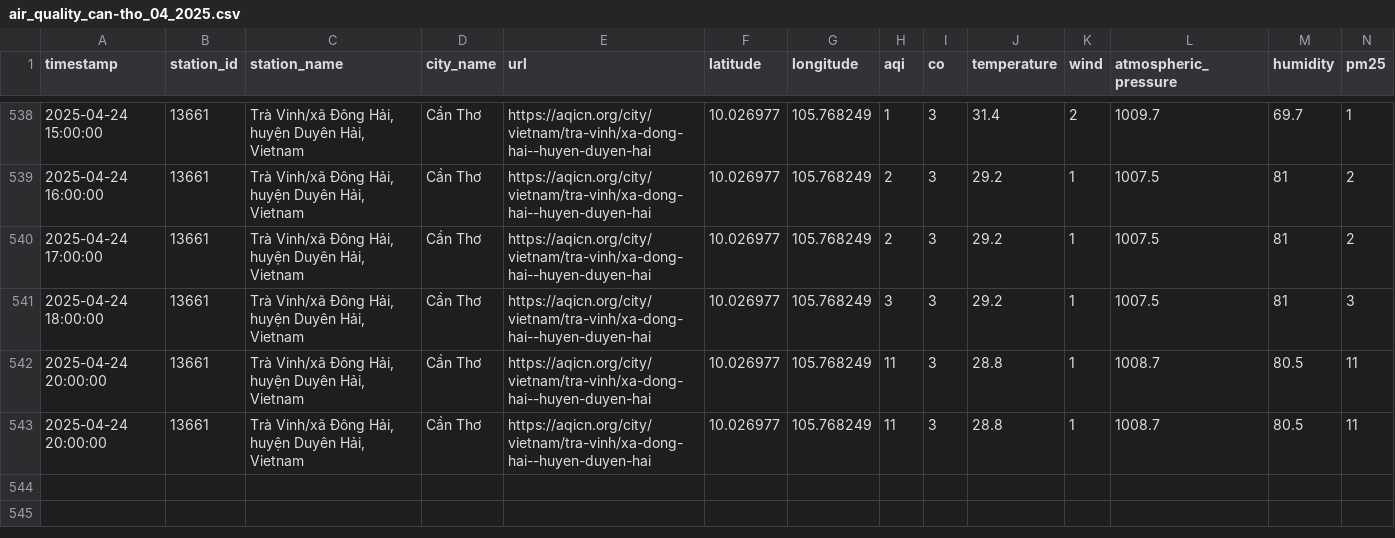
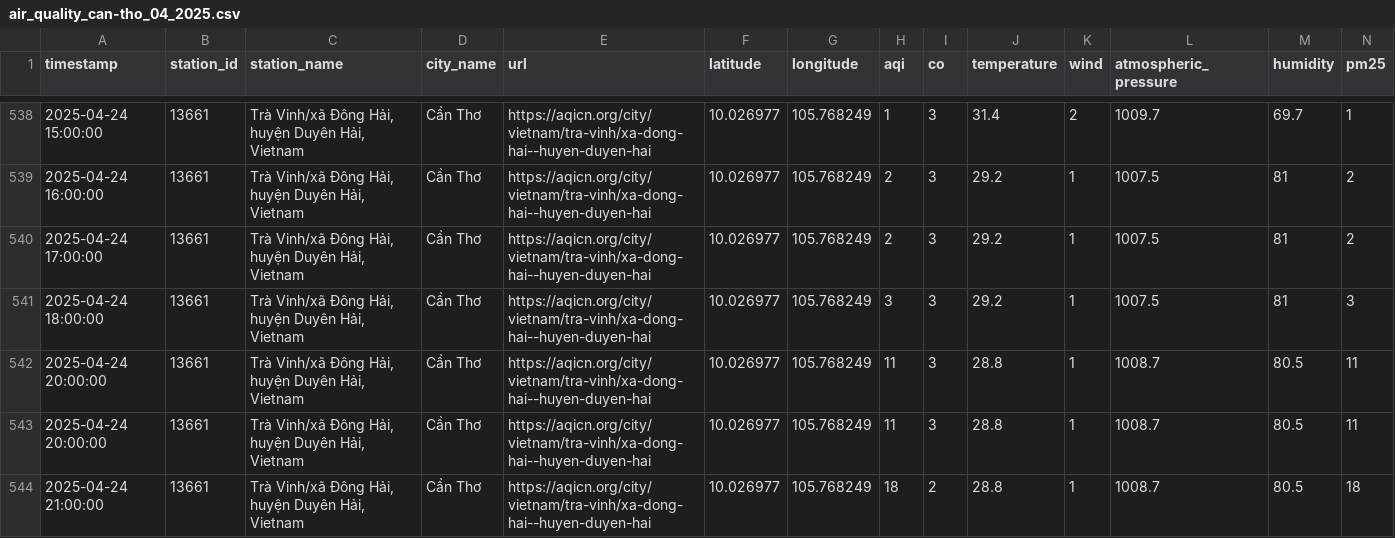
Before and after one commit to QuanIsMe7303/vietnam-air-quality-crawler, a CSV file: result/can-tho/air_quality_can-tho_04_2025.csv, drawn as a sheet; only a part is shown, gaps mark what is left out; rows hold the shown columns only; the diff names each change by its address in the sheet, - before the commit and + after, or states it on an @@ line.

```diff
--- a/result/can-tho/air_quality_can-tho_04_2025.csv
+++ b/result/can-tho/air_quality_can-tho_04_2025.csv
+row 544: 2025-04-24 21:00:00 | 13661 | Trà Vinh/xã Đông Hải, huyện Duyên Hải, Vietnam | Cần Thơ | https://aqicn.org/city/vietnam/tra-vinh/xa-dong-hai--huyen-duyen-hai | 10.026977 | 105.768249 | 18 | 2 | 28.8 | 1 | 1008.7 | 80.5 | 18
```
Also changed, not shown: result/cao-bang/air_quality_cao-bang_04_2025.csv, result/da-nang/air_quality_da-nang_04_2025.csv, 7 other files.
